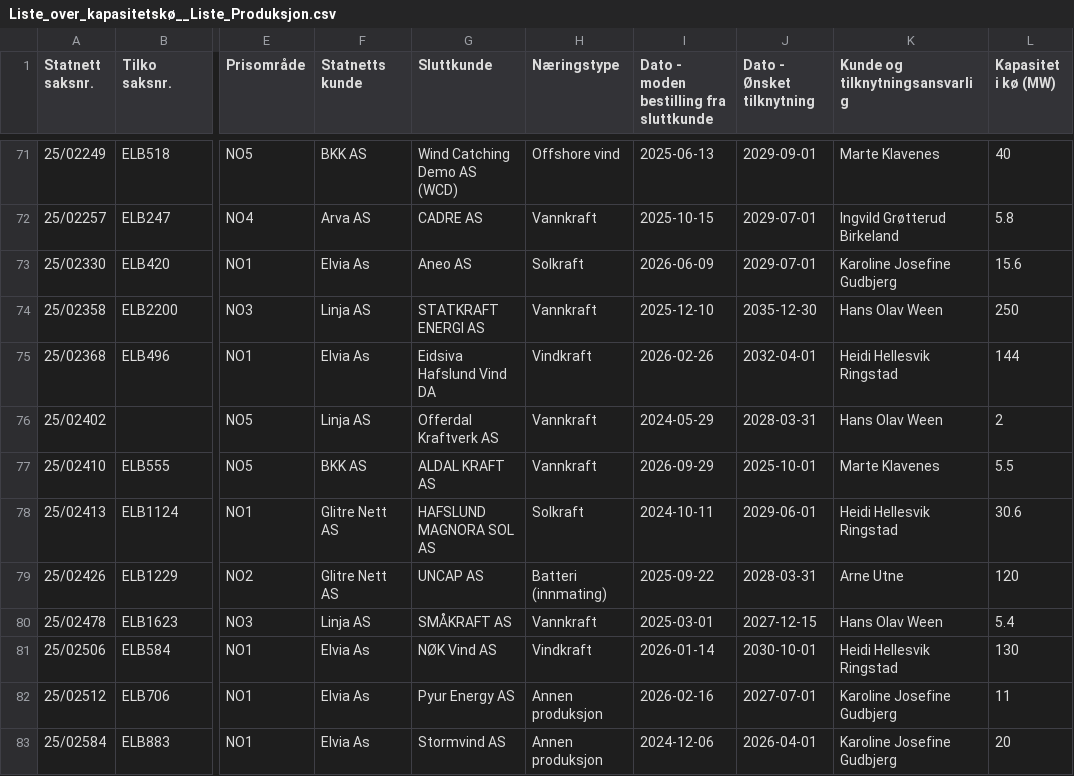
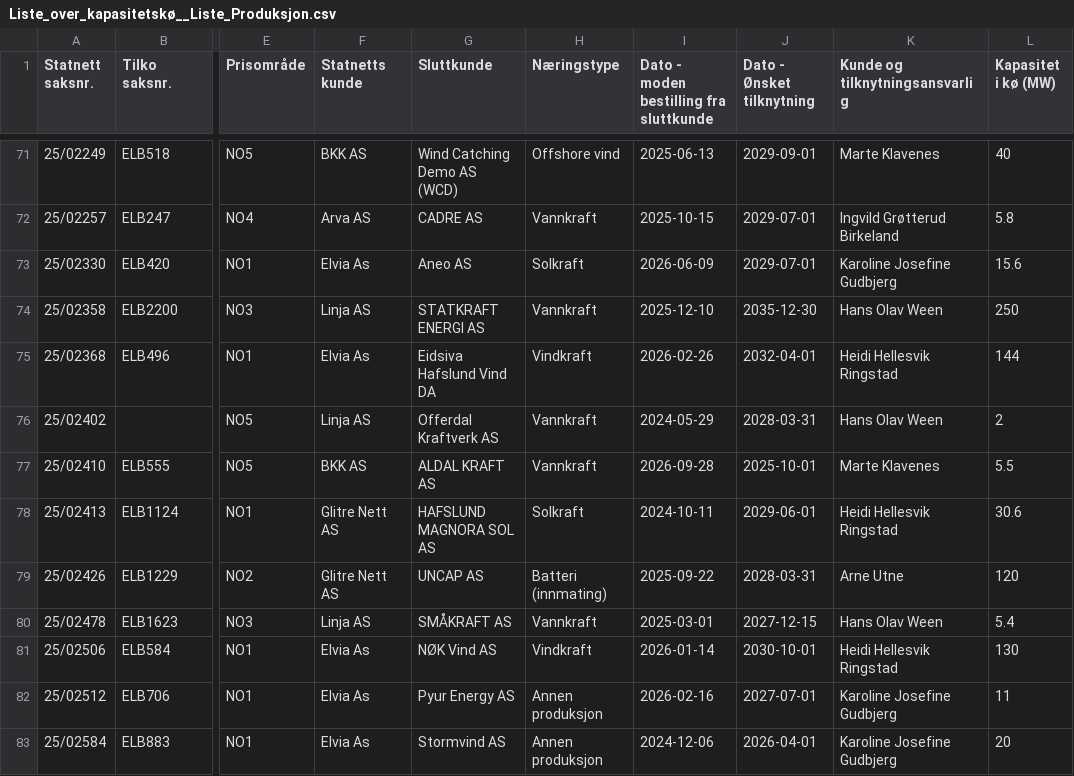
Before and after one commit to tj437/Statnett-Kapasitetsreservasjoner, a CSV file: data/kapasitetsko/Liste_over_kapasitetskø__Liste_Produksjon.csv, drawn as a sheet; only a part is shown, gaps mark what is left out; the diff names each change by its address in the sheet, - before the commit and + after, or states it on an @@ line.

Commit message:
Snapshot 2026-10-29 – Liste_over_kapasitetskø__Liste_Produksjon: +0/-0/~1; Liste_over_reservasjoner__Liste_Forbruk: +0/-0/~2; Liste_over_saker_som_er_tilknyttet__Liste_Forbruk: +1/-0/~0

```diff
--- a/data/kapasitetsko/Liste_over_kapasitetskø__Liste_Produksjon.csv
+++ b/data/kapasitetsko/Liste_over_kapasitetskø__Liste_Produksjon.csv
-I77: 2026-09-29
+I77: 2026-09-28
```
Also changed, not shown: data/reservasjoner/Liste_over_reservasjoner__Liste_Forbruk.csv, data/tilknyttet/Liste_over_saker_som_er_tilknyttet__Liste_Forbruk.csv.
